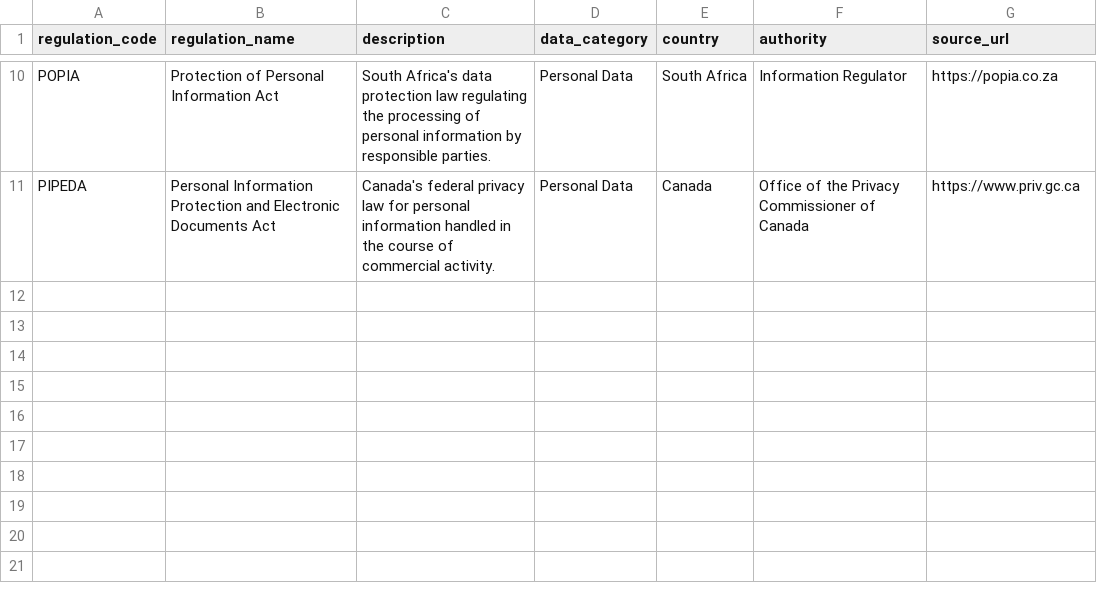
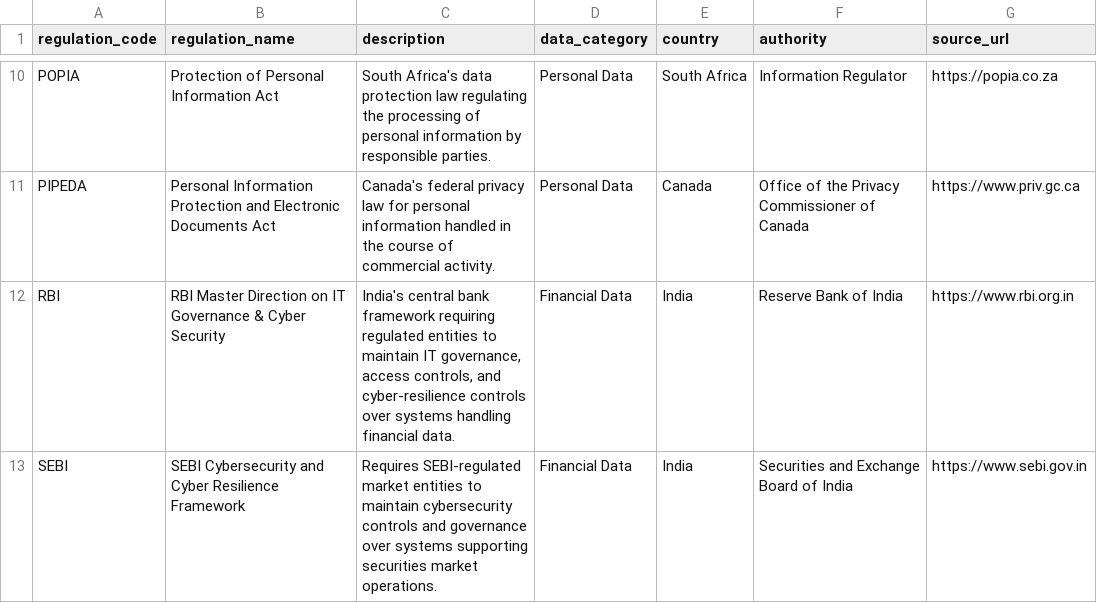
Before and after one commit to ChhaviDeveloper/AI-data-quality-gaurdian, a CSV file: specs/applicable_regulations_seed.csv, drawn as a sheet; only a part is shown, gaps mark what is left out.

```diff
--- a/specs/applicable_regulations_seed.csv
+++ b/specs/applicable_regulations_seed.csv
@@ -11 +11,3 @@ POPIA,Protection of Personal Information Act,South Africa's data protection law
 PIPEDA,Personal Information Protection and Electronic Documents Act,Canada's federal privacy law for personal information handled in the course of commercial activity.,Personal Data,Canada,Office of the Privacy Commissioner of Canada,https://www.priv.gc.ca
+RBI,RBI Master Direction on IT Governance & Cyber Security,"India's central bank framework requiring regulated entities to maintain IT governance, access controls, and cyber-resilience controls over systems handling financial data.",Financial Data,India,Reserve Bank of India,https://www.rbi.org.in
+SEBI,SEBI Cybersecurity and Cyber Resilience Framework,Requires SEBI-regulated market entities to maintain cybersecurity controls and governance over systems supporting securities market operations.,Financial Data,India,Securities and Exchange Board of India,https://www.sebi.gov.in
```
Also changed, not shown: 4 other files.
